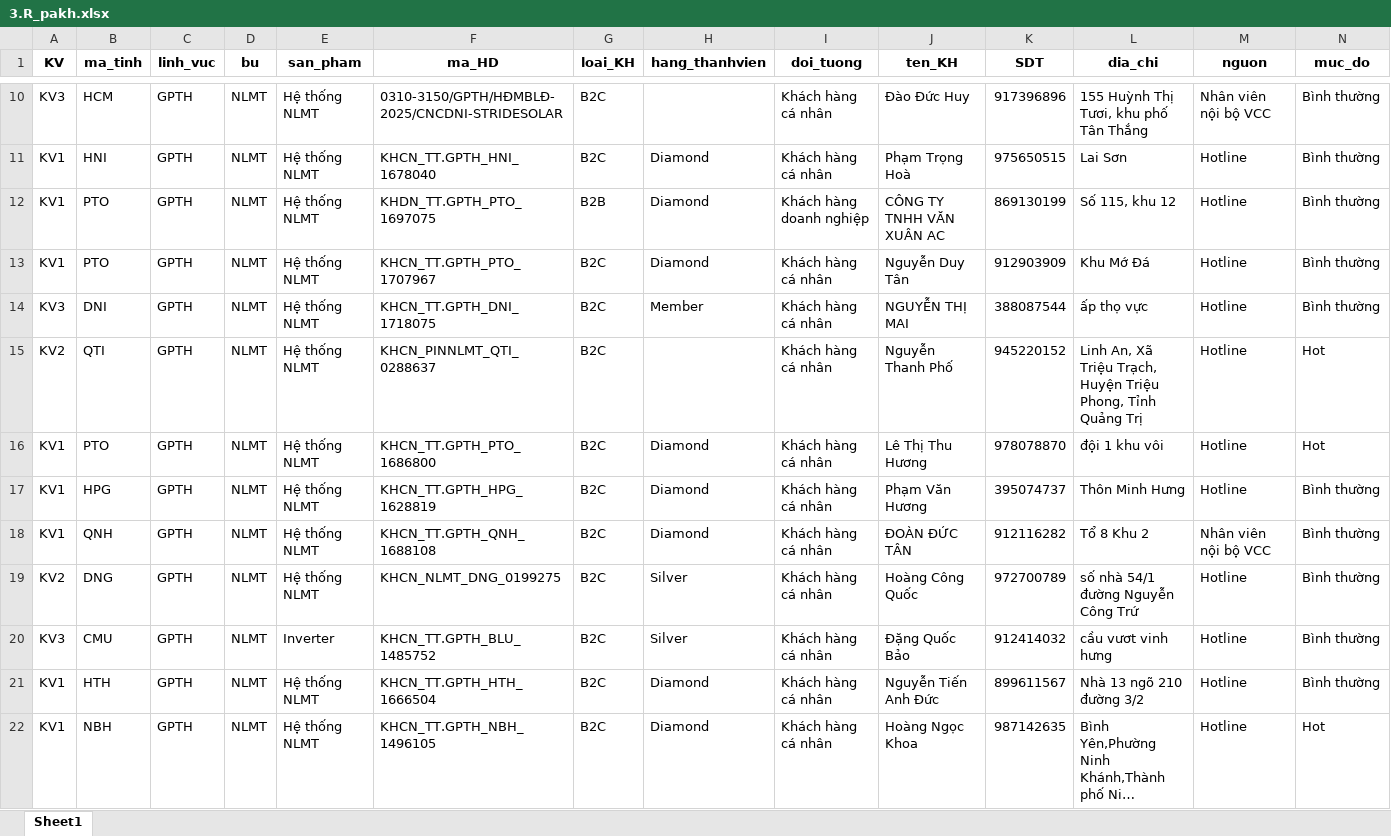
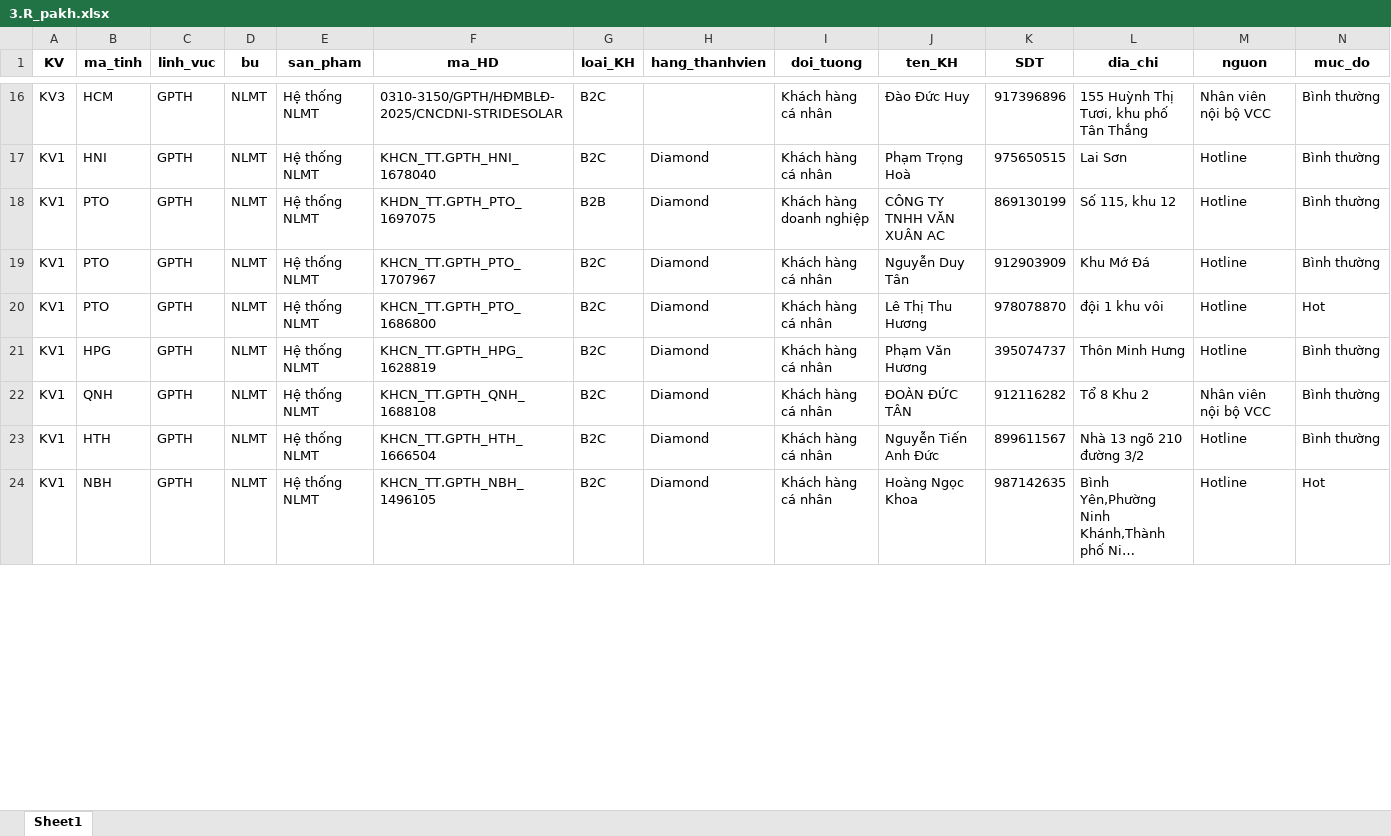
Before and after one commit to Nhunggg1612/dashboard-PAKH, an Excel workbook: data/3.R_pakh.xlsx, sheet Sheet1, drawn as a sheet; only a part is shown, gaps mark what is left out; long unchanged cells end in …; values as stored, in another font and other column widths than the file's, no borders; removed rows and columns are numbered as before the commit, all else as after; rows hold the shown columns only; the diff covers the shown part only; the diff names each change by its address in the sheet, - before the commit and + after, or states it on an @@ line.

```diff
--- a/data/3.R_pakh.xlsx (sheet Sheet1)
+++ b/data/3.R_pakh.xlsx (sheet Sheet1)
-row 14: KV3 | DNI | GPTH | NLMT | Hệ thống NLMT | KHCN_TT.GPTH_DNI_1718075 | B2C | Member | Khách hàng cá nhân | NGUYỄN THỊ MAI | 388087544 | ấp thọ vực | Hotline | Bình thường
-row 15: KV2 | QTI | GPTH | NLMT | Hệ thống NLMT | KHCN_PINNLMT_QTI_0288637 | B2C |  | Khách hàng cá nhân | Nguyễn Thanh Phố | 945220152 | Linh An, Xã Triệu Trạch, Huyện Triệu Phong, Tỉnh Quảng Trị | Hotline | Hot
-row 19: KV2 | DNG | GPTH | NLMT | Hệ thống NLMT | KHCN_NLMT_DNG_0199275 | B2C | Silver | Khách hàng cá nhân | Hoàng Công Quốc | 972700789 | số nhà 54/1 đường Nguyễn Công Trứ | Hotline | Bình thường
-row 20: KV3 | CMU | GPTH | NLMT | Inverter | KHCN_TT.GPTH_BLU_1485752 | B2C | Silver | Khách hàng cá nhân | Đặng Quốc Bảo | 912414032 | cầu vươt vinh hưng | Hotline | Bình thường
```
Also changed, not shown: 6 added rows, 3 removed rows and 26 edited cells elsewhere in this sheet, data/5.R_pakh_hoan_thanh.xlsx, data/AM_update.xlsx, 9 other files.
